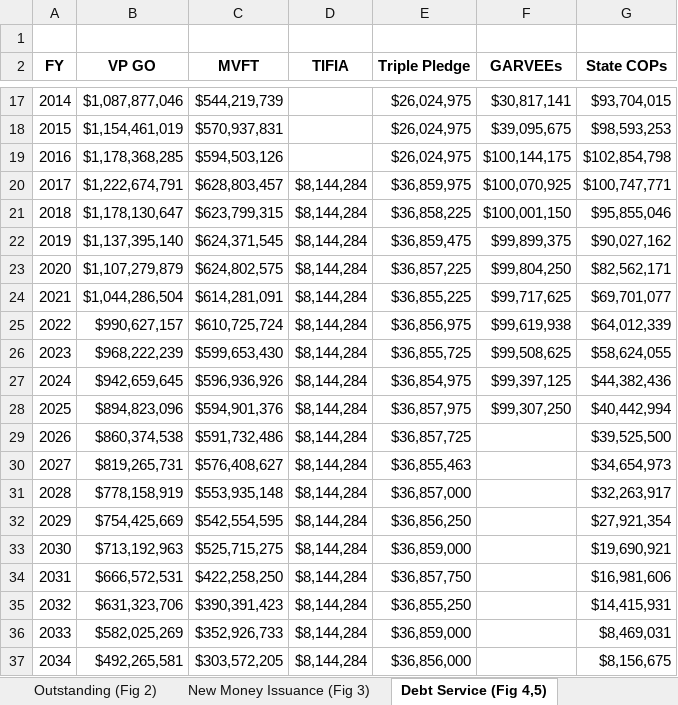
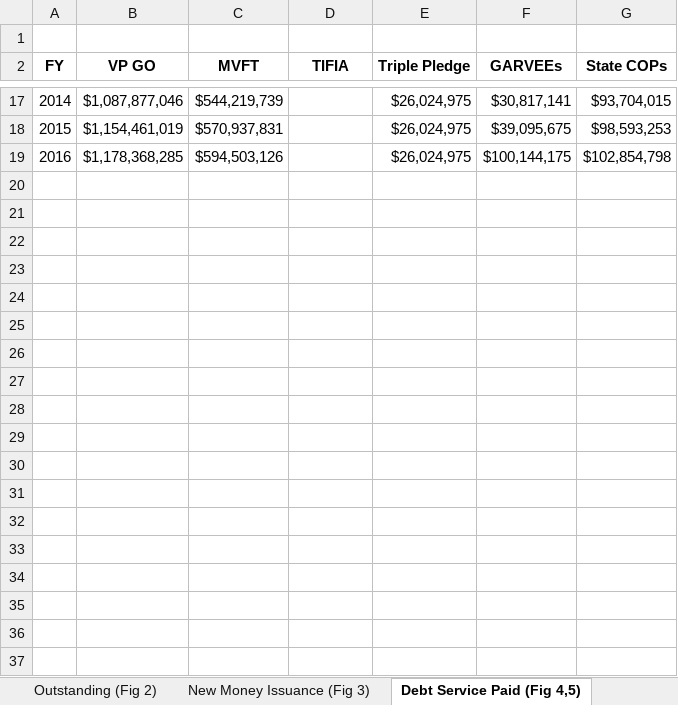
Before and after one commit to tchaturvedi/WA_Treasury, an Excel workbook: static/Debt Affordability Study Data.xlsx, sheet Debt Service Paid (Fig 4,5), drawn as a sheet; only a part is shown, gaps mark what is left out; values as stored, in another font and other column widths than the file's, no borders; charts and pictures not drawn; the diff covers the shown part only; the diff names each change by its address in the sheet, - before the commit and + after, or states it on an @@ line.

```diff
--- a/static/Debt Affordability Study Data.xlsx (sheet Debt Service Paid (Fig 4,5))
+++ b/static/Debt Affordability Study Data.xlsx (sheet Debt Service Paid (Fig 4,5))
-sheet tab: Debt Service (Fig 4,5)
+sheet tab: Debt Service Paid (Fig 4,5)
-row 20: 2017 | $1,222,674,791 | $628,803,457 | $8,144,284 | $36,859,975 | $100,070,925 | $100,747,771
-row 21: 2018 | $1,178,130,647 | $623,799,315 | $8,144,284 | $36,858,225 | $100,001,150 | $95,855,046
-row 22: 2019 | $1,137,395,140 | $624,371,545 | $8,144,284 | $36,859,475 | $99,899,375 | $90,027,162
-row 23: 2020 | $1,107,279,879 | $624,802,575 | $8,144,284 | $36,857,225 | $99,804,250 | $82,562,171
-row 24: 2021 | $1,044,286,504 | $614,281,091 | $8,144,284 | $36,855,225 | $99,717,625 | $69,701,077
-row 25: 2022 | $990,627,157 | $610,725,724 | $8,144,284 | $36,856,975 | $99,619,938 | $64,012,339
-row 26: 2023 | $968,222,239 | $599,653,430 | $8,144,284 | $36,855,725 | $99,508,625 | $58,624,055
-row 27: 2024 | $942,659,645 | $596,936,926 | $8,144,284 | $36,854,975 | $99,397,125 | $44,382,436
-row 28: 2025 | $894,823,096 | $594,901,376 | $8,144,284 | $36,857,975 | $99,307,250 | $40,442,994
-row 29: 2026 | $860,374,538 | $591,732,486 | $8,144,284 | $36,857,725 |  | $39,525,500
-row 30: 2027 | $819,265,731 | $576,408,627 | $8,144,284 | $36,855,463 |  | $34,654,973
-row 31: 2028 | $778,158,919 | $553,935,148 | $8,144,284 | $36,857,000 |  | $32,263,917
-row 32: 2029 | $754,425,669 | $542,554,595 | $8,144,284 | $36,856,250 |  | $27,921,354
-row 33: 2030 | $713,192,963 | $525,715,275 | $8,144,284 | $36,859,000 |  | $19,690,921
-row 34: 2031 | $666,572,531 | $422,258,250 | $8,144,284 | $36,857,750 |  | $16,981,606
-row 35: 2032 | $631,323,706 | $390,391,423 | $8,144,284 | $36,855,250 |  | $14,415,931
-row 36: 2033 | $582,025,269 | $352,926,733 | $8,144,284 | $36,859,000 |  | $8,469,031
-row 37: 2034 | $492,265,581 | $303,572,205 | $8,144,284 | $36,856,000 |  | $8,156,675
```
Also changed, not shown: 17 removed rows elsewhere in this sheet, other sheet tabs, charts or pictures, 9 other files.
